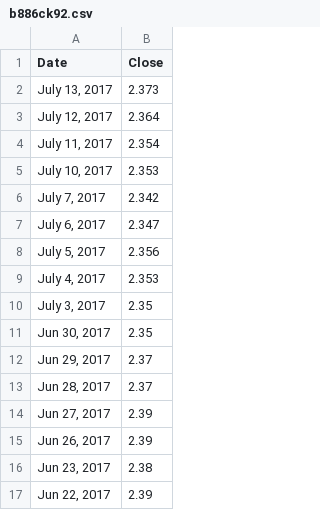
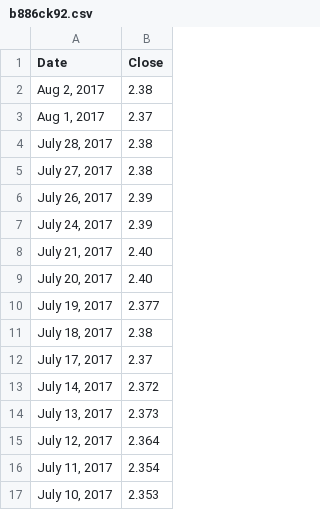
Before and after one commit to turbaevsky/finance, a CSV file: b886ck92.csv, drawn as a sheet; only a part is shown; the shorter side is filled out with more unchanged rows; the diff names each change by its address in the sheet, - before the commit and + after, or states it on an @@ line.

```diff
--- a/b886ck92.csv
+++ b/b886ck92.csv
+row 2: Aug 2, 2017 | 2.38
+row 3: Aug 1, 2017 | 2.37
+row 4: July 28, 2017 | 2.38
+row 5: July 27, 2017 | 2.38
+row 6: July 26, 2017 | 2.39
+row 7: July 24, 2017 | 2.39
+row 8: July 21, 2017 | 2.40
+row 9: July 20, 2017 | 2.40
+row 10: July 19, 2017 | 2.377
+row 11: July 18, 2017 | 2.38
+row 12: July 17, 2017 | 2.37
+row 13: July 14, 2017 | 2.372
```
Also changed, not shown: 2 other files.
